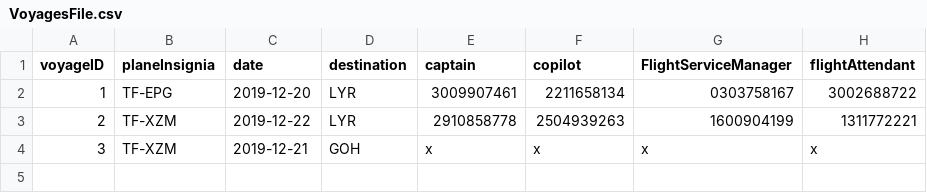
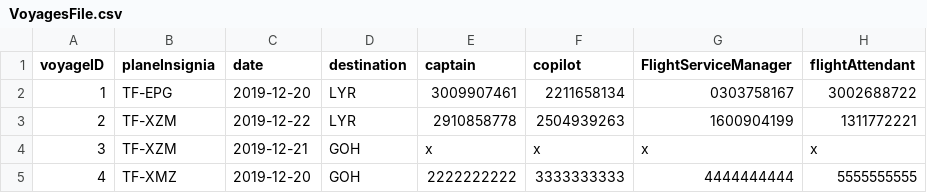
Before and after one commit to dagurbenjamin/3vikna, a CSV file: data_files/VoyagesFile.csv, drawn as a sheet; the diff names each change by its address in the sheet, - before the commit and + after, or states it on an @@ line.

```diff
--- a/data_files/VoyagesFile.csv
+++ b/data_files/VoyagesFile.csv
+row 5: 4 | TF-XMZ | 2019-12-20 | GOH | 2222222222 | 3333333333 | 4444444444 | 5555555555
```
Also changed, not shown: 2 other files.
